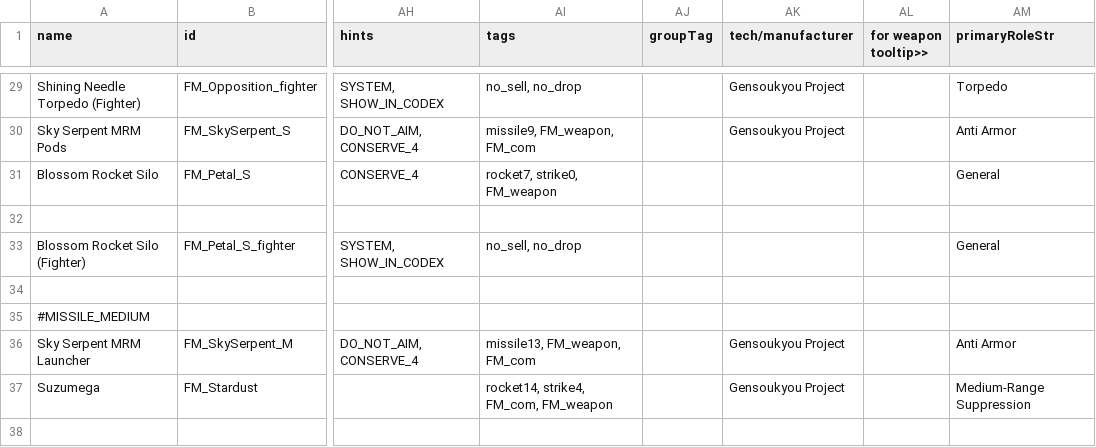
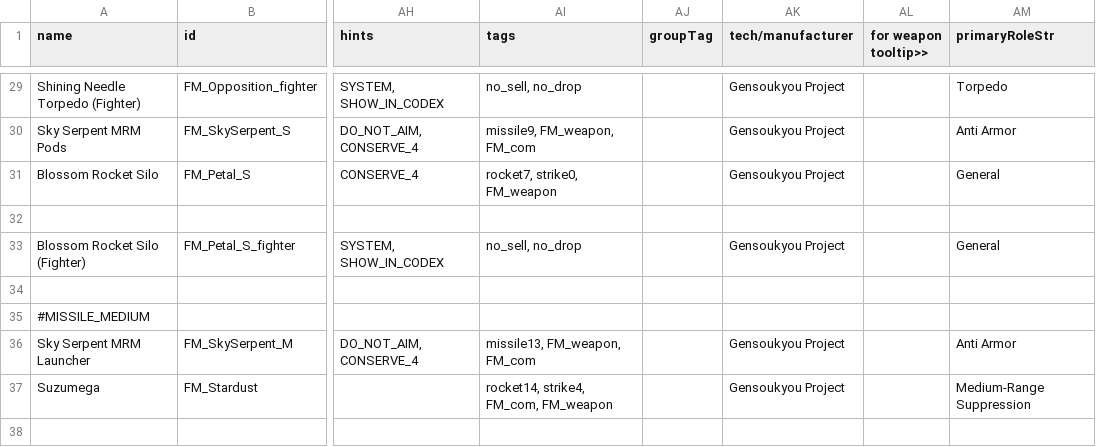
Before and after one commit to Yumeris/Gensoukyou_Translation, a CSV file: data/weapons/weapon_data.csv, drawn as a sheet; only a part is shown, gaps mark what is left out; the diff names each change by its address in the sheet, - before the commit and + after, or states it on an @@ line.

```diff
--- a/data/weapons/weapon_data.csv
+++ b/data/weapons/weapon_data.csv
-AK31 (tech/manufacturer): (empty)
+AK31 (tech/manufacturer): Gensoukyou Project
-AK33 (tech/manufacturer): (empty)
+AK33 (tech/manufacturer): Gensoukyou Project
```
Also changed, not shown: data/campaign/rules.csv, data/characters/skills/skill_data.csv, 12 other files.
